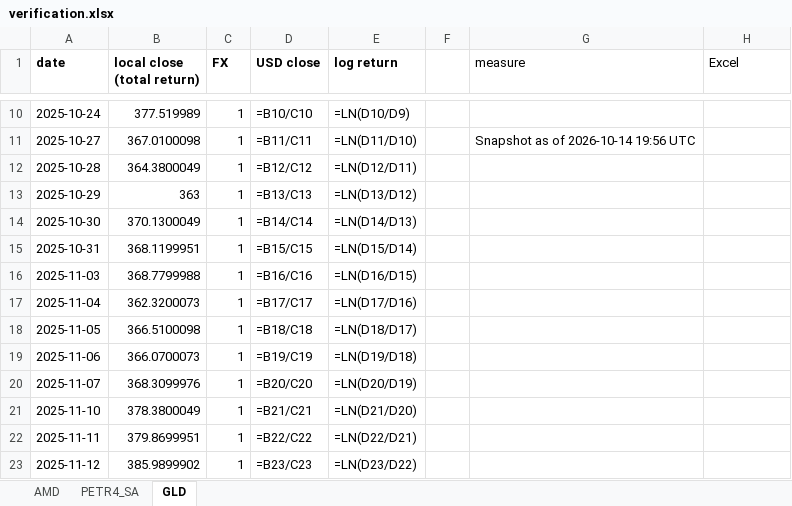
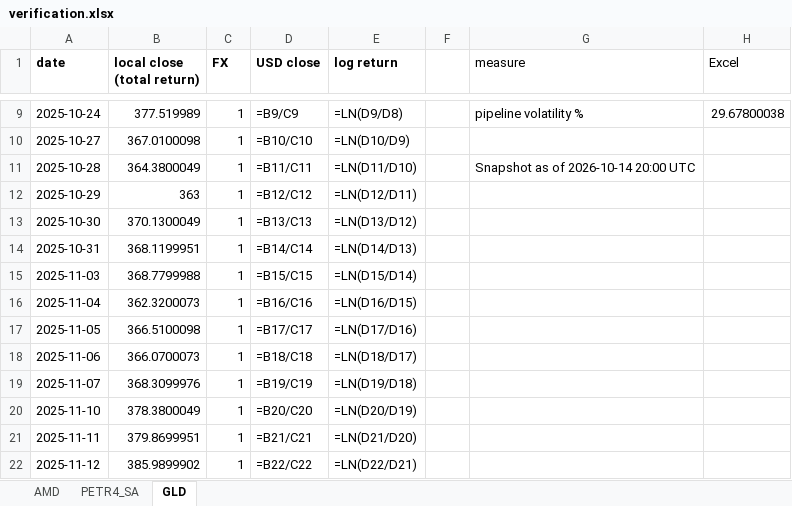
Before and after one commit to jpsb2004/power-law-book, an Excel workbook: research/verification.xlsx, sheet GLD, drawn as a sheet; only a part is shown, gaps mark what is left out; values as stored, in another font and other column widths than the file's, no borders; formulas without a stored value are shown as written; addresses are those after the commit; the diff covers the shown part only; the diff names each change by its address in the sheet, - before the commit and + after, or states it on an @@ line.

```diff
--- a/research/verification.xlsx (sheet GLD)
+++ b/research/verification.xlsx (sheet GLD)
-D9 (USD close): =B10/C10
+D9 (USD close): =B9/C9
-E9 (log return): =LN(D10/D9)
+E9 (log return): =LN(D9/D8)
-G9 (measure): (empty)
+G9 (measure): pipeline volatility %
-H9 (Excel): (empty)
+H9 (Excel): 29.67800038
-D10 (USD close): =B11/C11
+D10 (USD close): =B10/C10
-E10 (log return): =LN(D11/D10)
+E10 (log return): =LN(D10/D9)
-G10 (measure): Snapshot as of 2026-10-14 19:56 UTC
+G10 (measure): (empty)
-D11 (USD close): =B12/C12
+D11 (USD close): =B11/C11
-E11 (log return): =LN(D12/D11)
+E11 (log return): =LN(D11/D10)
-G11 (measure): (empty)
+G11 (measure): Snapshot as of 2026-10-14 20:00 UTC
-D12 (USD close): =B13/C13
+D12 (USD close): =B12/C12
-E12 (log return): =LN(D13/D12)
+E12 (log return): =LN(D12/D11)
-D13 (USD close): =B14/C14
+D13 (USD close): =B13/C13
-E13 (log return): =LN(D14/D13)
+E13 (log return): =LN(D13/D12)
-D14 (USD close): =B15/C15
+D14 (USD close): =B14/C14
-E14 (log return): =LN(D15/D14)
+E14 (log return): =LN(D14/D13)
-D15 (USD close): =B16/C16
+D15 (USD close): =B15/C15
-E15 (log return): =LN(D16/D15)
+E15 (log return): =LN(D15/D14)
-D16 (USD close): =B17/C17
+D16 (USD close): =B16/C16
-E16 (log return): =LN(D17/D16)
+E16 (log return): =LN(D16/D15)
-D17 (USD close): =B18/C18
+D17 (USD close): =B17/C17
-E17 (log return): =LN(D18/D17)
+E17 (log return): =LN(D17/D16)
-D18 (USD close): =B19/C19
+D18 (USD close): =B18/C18
-E18 (log return): =LN(D19/D18)
+E18 (log return): =LN(D18/D17)
-D19 (USD close): =B20/C20
+D19 (USD close): =B19/C19
-E19 (log return): =LN(D20/D19)
+E19 (log return): =LN(D19/D18)
-D20 (USD close): =B21/C21
+D20 (USD close): =B20/C20
-E20 (log return): =LN(D21/D20)
+E20 (log return): =LN(D20/D19)
-D21 (USD close): =B22/C22
+D21 (USD close): =B21/C21
-E21 (log return): =LN(D22/D21)
+E21 (log return): =LN(D21/D20)
-D22 (USD close): =B23/C23
+D22 (USD close): =B22/C22
-E22 (log return): =LN(D23/D22)
+E22 (log return): =LN(D22/D21)
```
Also changed, not shown: 1 added row, 1 removed row and 486 edited cells elsewhere in this sheet, sheet AMD, sheet PETR4_SA, 6 other files.
